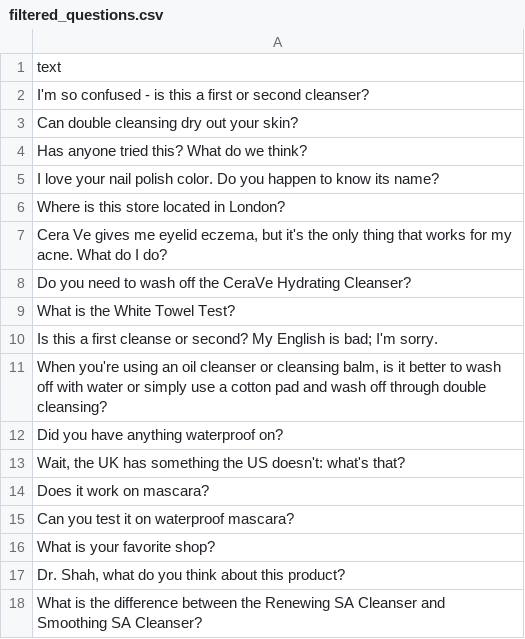
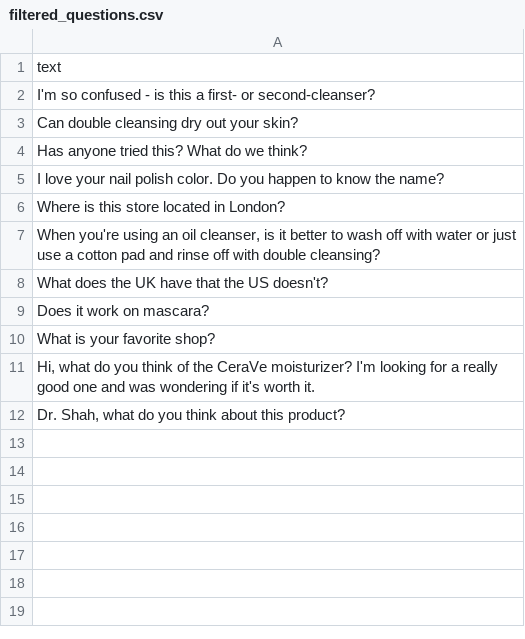
Before and after one commit to spanthan/brand-buzz, a CSV file: backend/filtered_questions.csv, drawn as a sheet.

```diff
--- a/backend/filtered_questions.csv
+++ b/backend/filtered_questions.csv
@@ -1,18 +1,12 @@
 text
-I'm so confused - is this a first or second cleanser?
+I'm so confused - is this a first- or second-cleanser?
 Can double cleansing dry out your skin?
 Has anyone tried this? What do we think?
-I love your nail polish color. Do you happen to know its name?
+I love your nail polish color. Do you happen to know the name?
 Where is this store located in London?
-"Cera Ve gives me eyelid eczema, but it's the only thing that works for my acne. What do I do?"
-Do you need to wash off the CeraVe Hydrating Cleanser?
-What is the White Towel Test?
-Is this a first cleanse or second? My English is bad; I'm sorry.
-"When you're using an oil cleanser or cleansing balm, is it better to wash off with water or simply use a cotton pad and wash off through double cleansing?"
-Did you have anything waterproof on?
-"Wait, the UK has something the US doesn't: what's that?"
+"When you're using an oil cleanser, is it better to wash off with water or just use a cotton pad and rinse off with double cleansing?"
+What does the UK have that the US doesn't?
 Does it work on mascara?
-Can you test it on waterproof mascara?
 What is your favorite shop?
+"Hi, what do you think of the CeraVe moisturizer? I'm looking for a really good one and was wondering if it's worth it."
 "Dr. Shah, what do you think about this product?"
-What is the difference between the Renewing SA Cleanser and Smoothing SA Cleanser?
```
Also changed, not shown: backend/final_comments.csv, 20 other files.
